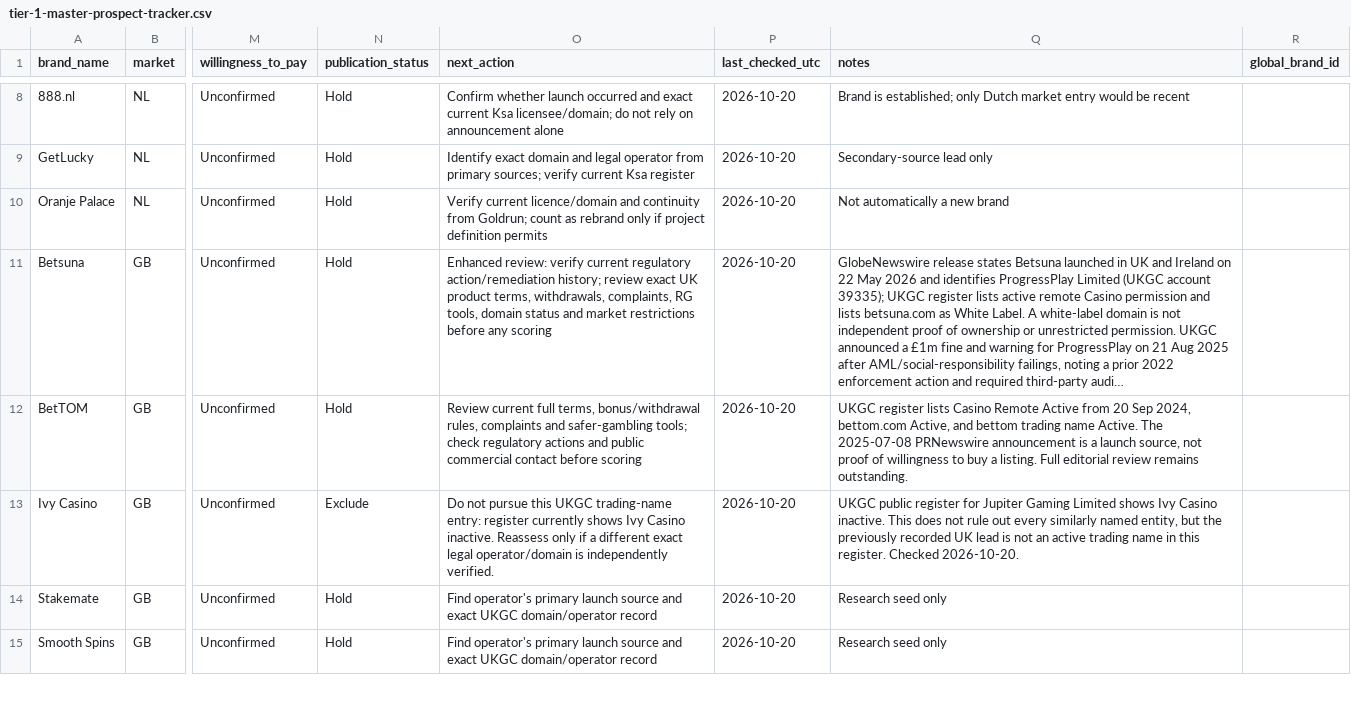
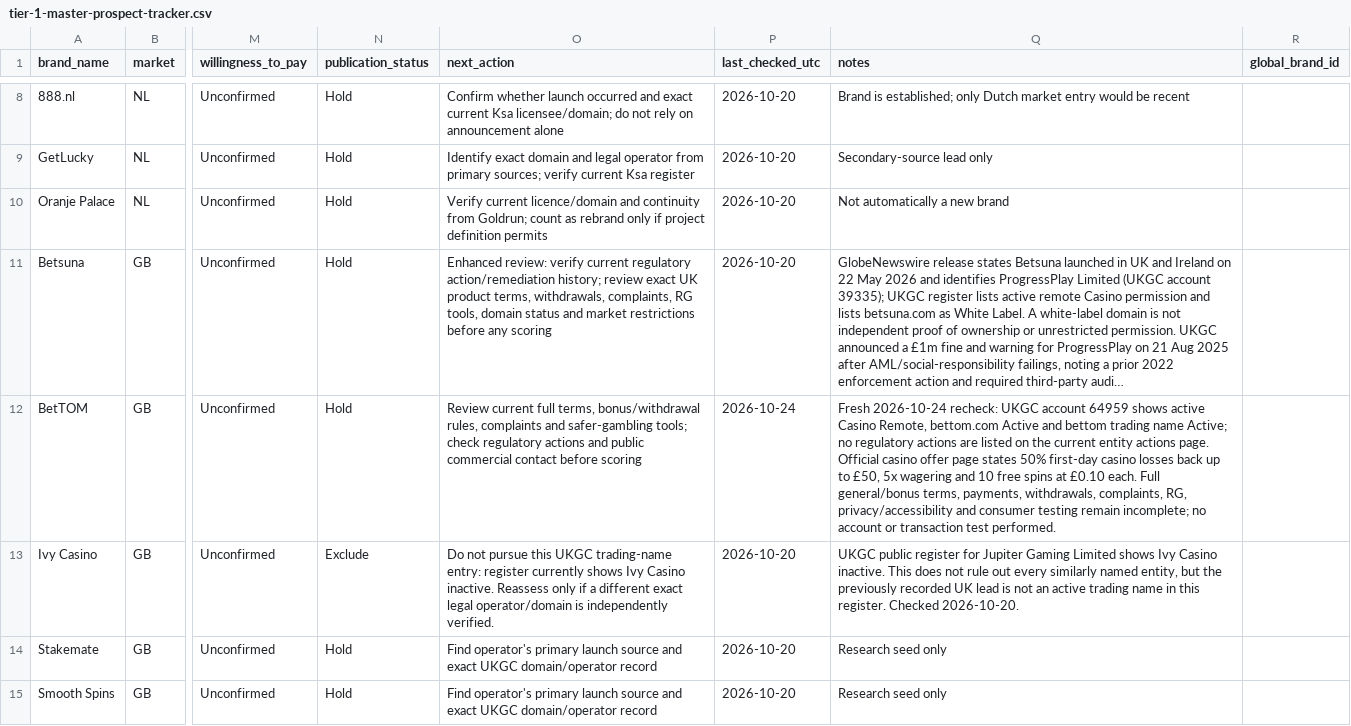
Before and after one commit to beincasinos-Brand/Beincasinos, a CSV file: docs/tier-1-master-prospect-tracker.csv, drawn as a sheet; only a part is shown, gaps mark what is left out; long unchanged cells end in …; the diff names each change by its address in the sheet, - before the commit and + after, or states it on an @@ line.

Commit message:
Record fresh BetTOM GB primary-source check

```diff
--- a/docs/tier-1-master-prospect-tracker.csv
+++ b/docs/tier-1-master-prospect-tracker.csv
-P12 (last_checked_utc): 2026-10-20
+P12 (last_checked_utc): 2026-10-24
-Q12 (notes): UKGC register lists Casino Remote Active from 20 Sep 2024, bettom.com Active, and bettom trading name Active. The 2025-07-08 PRNewswire announcement is a launch source, not proof of willingness to buy a listing. Full editorial review remains outstanding.
+Q12 (notes): Fresh 2026-10-24 recheck: UKGC account 64959 shows active Casino Remote, bettom.com Active and bettom trading name Active; no regulatory actions are listed on the current entity actions page. Official casino offer page states 50% first-day casino losses back up to £50, 5x wagering and 10 free spins at £0.10 each. Full general/bonus terms, payments, withdrawals, complaints, RG, privacy/accessibility and consumer testing remain incomplete; no account or transaction test performed.
```
